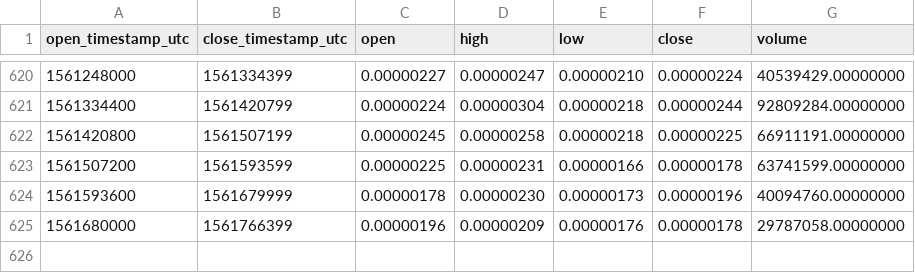
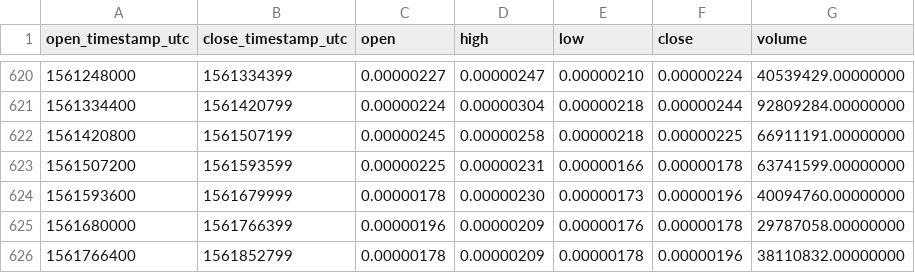
Before and after one commit to cryptobigbro/binance-MTHBTC, a CSV file: binance-MTHBTC-1d.csv, drawn as a sheet; only a part is shown, gaps mark what is left out.

Commit message:
Update OHLCV data.

```diff
--- a/binance-MTHBTC-1d.csv
+++ b/binance-MTHBTC-1d.csv
@@ -625 +625,2 @@ open_timestamp_utc,close_timestamp_utc,open,high,low,close,volume
 1561680000,1561766399,0.00000196,0.00000209,0.00000176,0.00000178,29787058.00000000
+1561766400,1561852799,0.00000178,0.00000209,0.00000178,0.00000196,38110832.00000000
```
Also changed, not shown: 1 other file.
